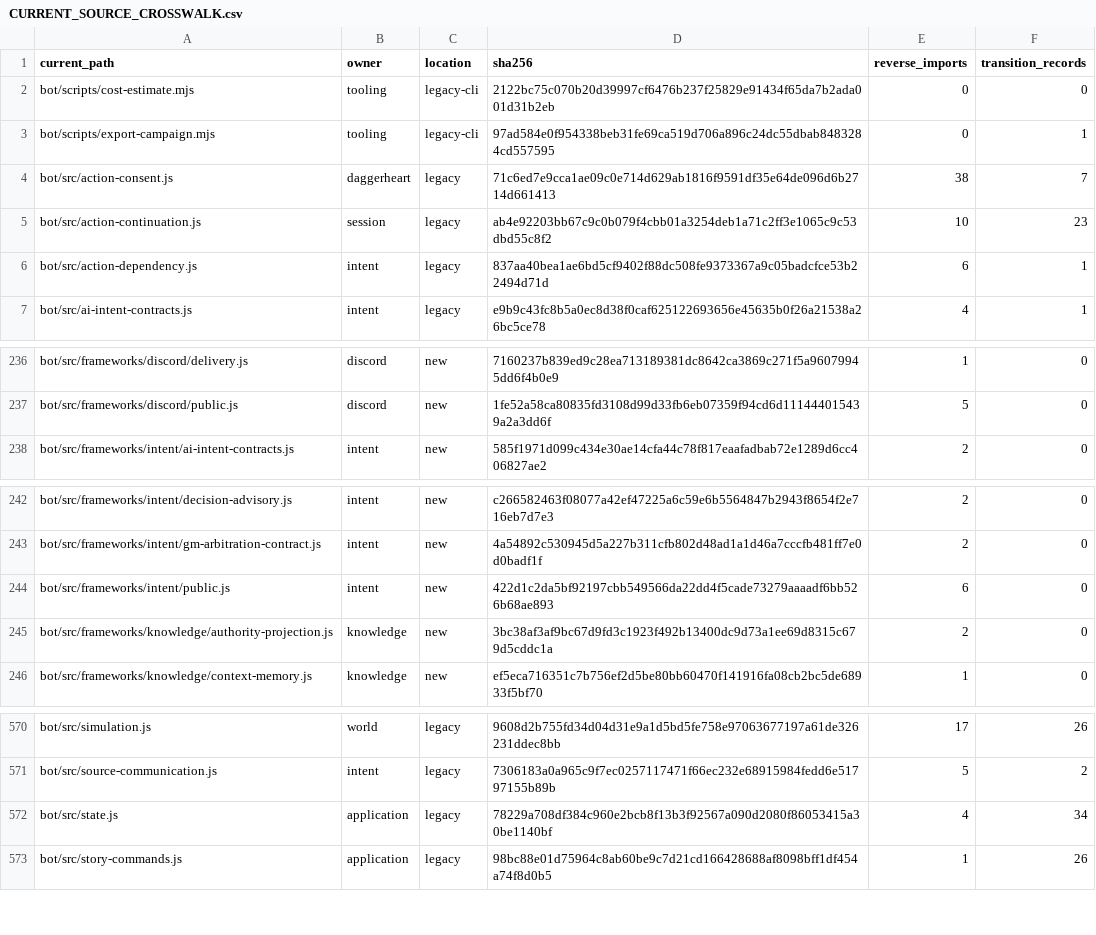
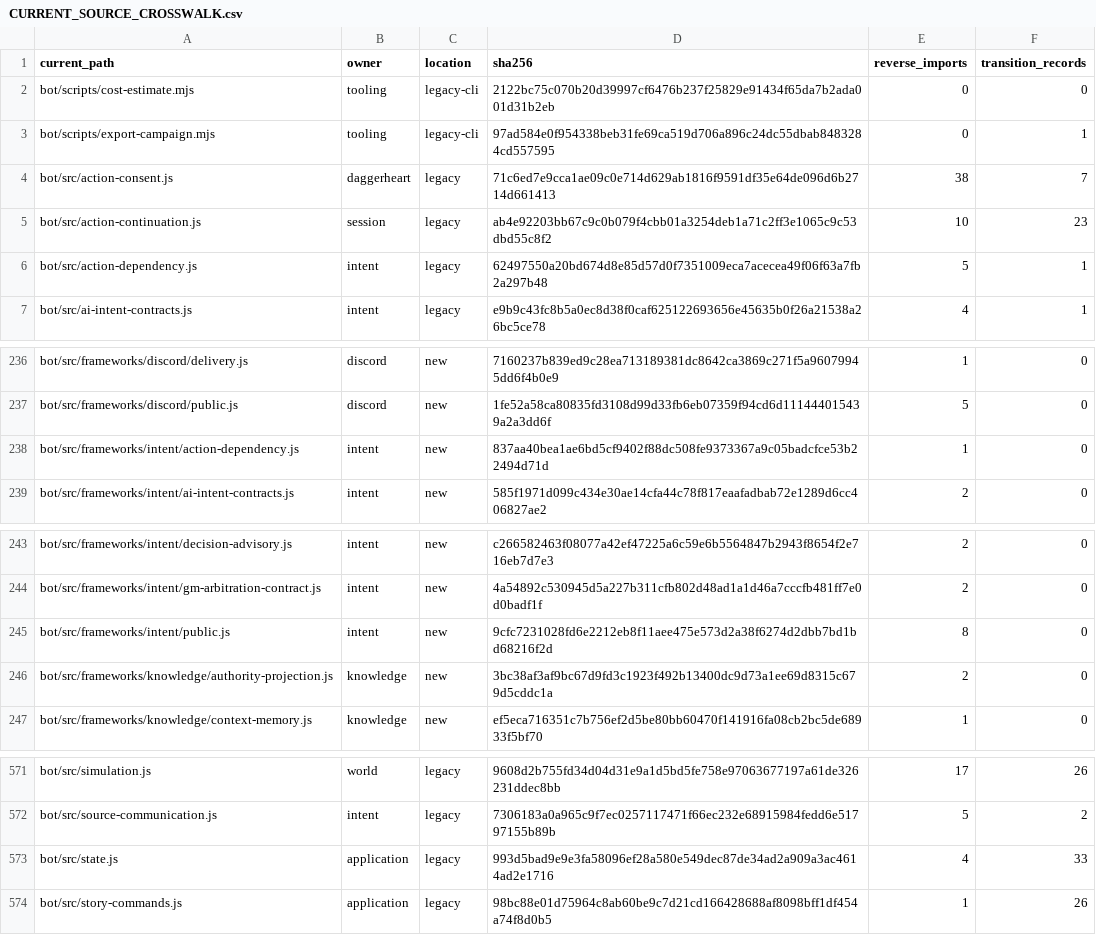
Before and after one commit to KeshireTheChaotic/Veiled_City, a CSV file: docs/Implementation_Plans/Framework_Refactor/AUDIT-20261026/CURRENT_SOURCE_CROSSWALK.csv, drawn as a sheet; only a part is shown, gaps mark what is left out.

Commit message:
RF05-F02: isolate accepted-action dependency scheduling in Intent

```diff
--- a/docs/Implementation_Plans/Framework_Refactor/AUDIT-20261026/CURRENT_SOURCE_CROSSWALK.csv
+++ b/docs/Implementation_Plans/Framework_Refactor/AUDIT-20261026/CURRENT_SOURCE_CROSSWALK.csv
@@ -5,3 +5,3 @@
 "bot/src/action-continuation.js","session","legacy","ab4e92203bb67c9c0b079f4cbb01a3254deb1a71c2ff3e1065c9c53dbd55c8f2","10","23"
-"bot/src/action-dependency.js","intent","legacy","837aa40bea1ae6bd5cf9402f88dc508fe9373367a9c05badcfce53b22494d71d","6","1"
+"bot/src/action-dependency.js","intent","legacy","62497550a20bd674d8e85d57d0f7351009eca7acecea49f06f63a7fb2a297b48","5","1"
 "bot/src/ai-intent-contracts.js","intent","legacy","e9b9c43fc8b5a0ec8d38f0caf625122693656e45635b0f26a21538a26bc5ce78","4","1"
@@ -237,2 +237,3 @@
 "bot/src/frameworks/discord/public.js","discord","new","1fe52a58ca80835fd3108d99d33fb6eb07359f94cd6d111444015439a2a3dd6f","5","0"
+"bot/src/frameworks/intent/action-dependency.js","intent","new","837aa40bea1ae6bd5cf9402f88dc508fe9373367a9c05badcfce53b22494d71d","1","0"
 "bot/src/frameworks/intent/ai-intent-contracts.js","intent","new","585f1971d099c434e30ae14cfa44c78f817eaafadbab72e1289d6cc406827ae2","2","0"
@@ -243,3 +244,3 @@
 "bot/src/frameworks/intent/gm-arbitration-contract.js","intent","new","4a54892c530945d5a227b311cfb802d48ad1a1d46a7cccfb481ff7e0d0badf1f","2","0"
-"bot/src/frameworks/intent/public.js","intent","new","422d1c2da5bf92197cbb549566da22dd4f5cade73279aaaadf6bb526b68ae893","6","0"
+"bot/src/frameworks/intent/public.js","intent","new","9cfc7231028fd6e2212eb8f11aee475e573d2a38f6274d2dbb7bd1bd68216f2d","8","0"
 "bot/src/frameworks/knowledge/authority-projection.js","knowledge","new","3bc38af3af9bc67d9fd3c1923f492b13400dc9d73a1ee69d8315c679d5cddc1a","2","0"
@@ -571,3 +572,3 @@
 "bot/src/source-communication.js","intent","legacy","7306183a0a965c9f7ec0257117471f66ec232e68915984fedd6e51797155b89b","5","2"
-"bot/src/state.js","application","legacy","78229a708df384c960e2bcb8f13b3f92567a090d2080f86053415a30be1140bf","4","34"
+"bot/src/state.js","application","legacy","993d5bad9e9e3fa58096ef28a580e549dec87de34ad2a909a3ac4614ad2e1716","4","33"
 "bot/src/story-commands.js","application","legacy","98bc88e01d75964c8ab60be9c7d21cd166428688af8098bff1df454a74f8d0b5","1","26"
```
Also changed, not shown: 24 other files.
